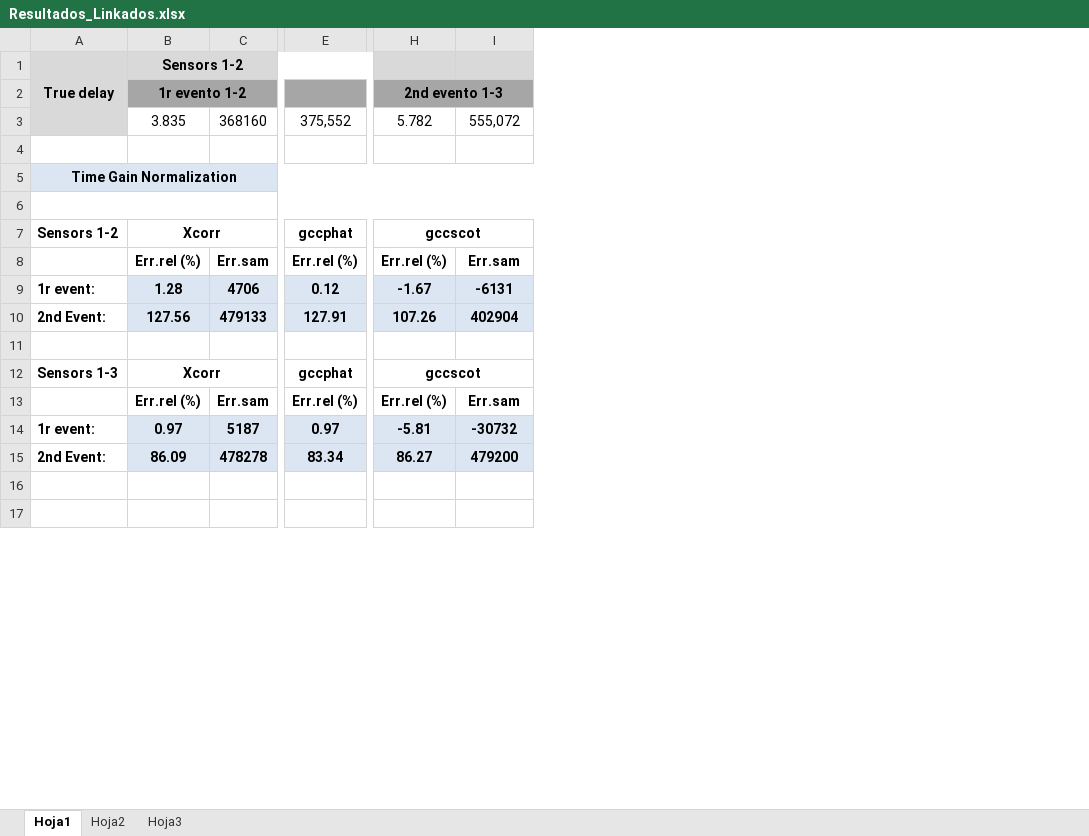
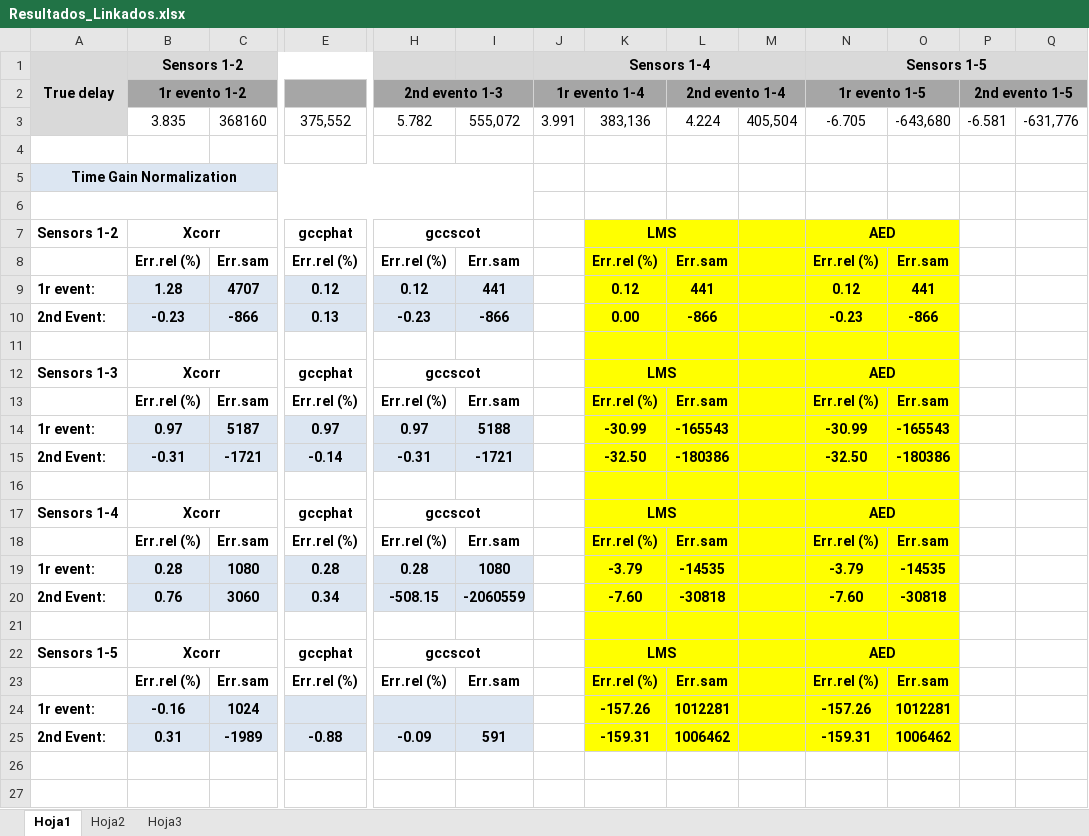
Before and after one commit to javiribera/TDE-and-whale-localization, an Excel workbook: Resultados/Resultados_Linkados.xlsx, sheet Hoja1, drawn as a sheet; only a part is shown, gaps mark what is left out; values as stored, in another font and other column widths than the file's, no borders; removed rows and columns are numbered as before the commit, all else as after; rows hold the shown columns only; the diff covers the shown part only; the diff names each change by its address in the sheet, - before the commit and + after, or states it on an @@ line.

```diff
--- a/Resultados/Resultados_Linkados.xlsx (sheet Hoja1)
+++ b/Resultados/Resultados_Linkados.xlsx (sheet Hoja1)
+column J (1r evento 1-4), row 1: Sensors 1-4; row 3: 3.991
+column K, rows 3-9: 383,136 |  |  |  | LMS | Err.rel (%) | 0.12; rows 12-14: LMS | Err.rel (%) | -30.99
+column L (2nd evento 1-4), rows 3-9: 4.224 |  |  |  |  | Err.sam | 441; rows 13-14: Err.sam | -165543
+column M, row 3: 405,504
+column N (1r evento 1-5), row 1: Sensors 1-5; rows 3-9: -6.705 |  |  |  | AED | Err.rel (%) | 0.12; rows 12-14: AED | Err.rel (%) | -30.99
+column O, rows 3-9: -643,680 |  |  |  |  | Err.sam | 441; rows 13-14: Err.sam | -165543
+column P (2nd evento 1-5), row 3: -6.581
+column Q, row 3: -631,776
-C9: 4706
+C9: 4707
-H9 (2nd evento 1-3): -1.67
+H9 (2nd evento 1-3): 0.12
-I9: -6131
+I9: 441
-row 10: 2nd Event: | 127.56 | 479133 | 127.91 | 107.26 | 402904
+row 10: 2nd Event: | -0.23 | -866 | 0.13 | -0.23 | -866 |  | 0.00 | -866 |  | -0.23 | -866
-H14 (2nd evento 1-3): -5.81
+H14 (2nd evento 1-3): 0.97
-I14: -30732
+I14: 5188
+row 15: 2nd Event: | -0.31 | -1721 | -0.14 | -0.31 | -1721 |  | -32.50 | -180386 |  | -32.50 | -180386
-row 16: 2nd Event: | 86.09 | 478278 | 83.34 | 86.27 | 479200
+row 16: (empty)
-B16:C16 fill: #DCE6F2
+B16:C16 fill: none
-E16 fill: #DCE6F2
+E16 fill: none
-H16:I16 fill: #DCE6F2
+H16:I16 fill: none
+row 17: Sensors 1-4 | Xcorr |  | gccphat | gccscot |  |  | LMS |  |  | AED
+row 18:  | Err.rel (%) | Err.sam | Err.rel (%) | Err.rel (%) | Err.sam |  | Err.rel (%) | Err.sam |  | Err.rel (%) | Err.sam
+row 19: 1r event: | 0.28 | 1080 | 0.28 | 0.28 | 1080 |  | -3.79 | -14535 |  | -3.79 | -14535
+row 20: 2nd Event: | 0.76 | 3060 | 0.34 | -508.15 | -2060559 |  | -7.60 | -30818 |  | -7.60 | -30818
+row 21: (empty)
+row 22: Sensors 1-5 | Xcorr |  | gccphat | gccscot |  |  | LMS |  |  | AED
+row 23:  | Err.rel (%) | Err.sam | Err.rel (%) | Err.rel (%) | Err.sam |  | Err.rel (%) | Err.sam |  | Err.rel (%) | Err.sam
+row 24: 1r event: | -0.16 | 1024 |  |  |  |  | -157.26 | 1012281 |  | -157.26 | 1012281
+row 25: 2nd Event: | 0.31 | -1989 | -0.88 | -0.09 | 591 |  | -159.31 | 1006462 |  | -159.31 | 1006462
```
Also changed, not shown: 63 added rows, 3 removed rows, 25 edited cells and cell formats elsewhere in this sheet, 12 other files.
